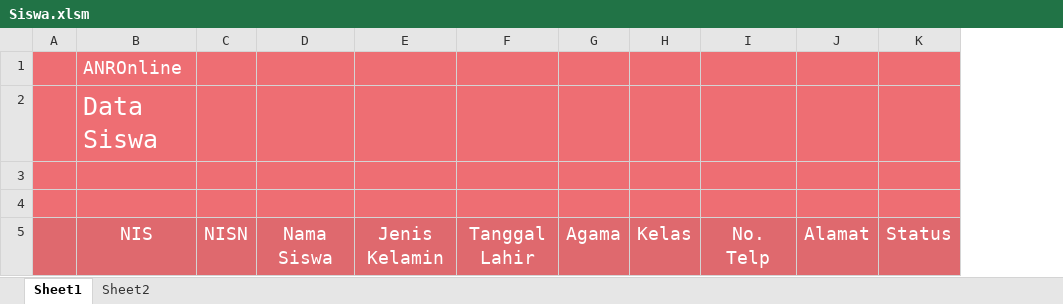
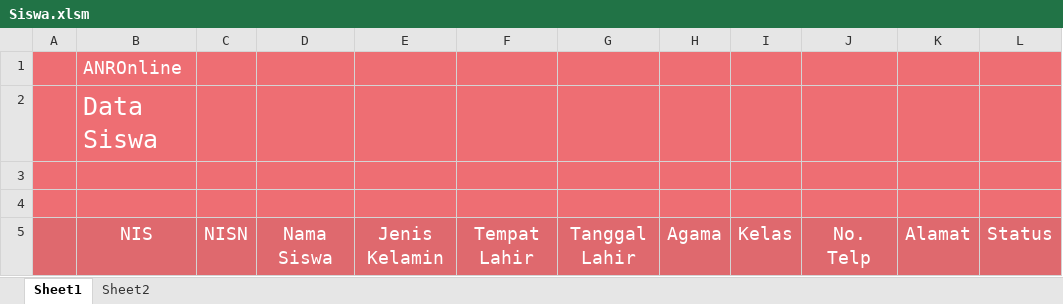
Before and after one commit to ANDev04/ANROnline, an Excel workbook: Excel/Siswa.xlsm, sheet Sheet1, drawn as a sheet; values as stored, in another font and other column widths than the file's, no borders; charts and pictures not drawn; the diff names each change by its address in the sheet, - before the commit and + after, or states it on an @@ line.

Commit message:
Fixed Excel Siswa

```diff
--- a/Excel/Siswa.xlsm (sheet Sheet1)
+++ b/Excel/Siswa.xlsm (sheet Sheet1)
+column F, row 5: Tempat Lahir
```
